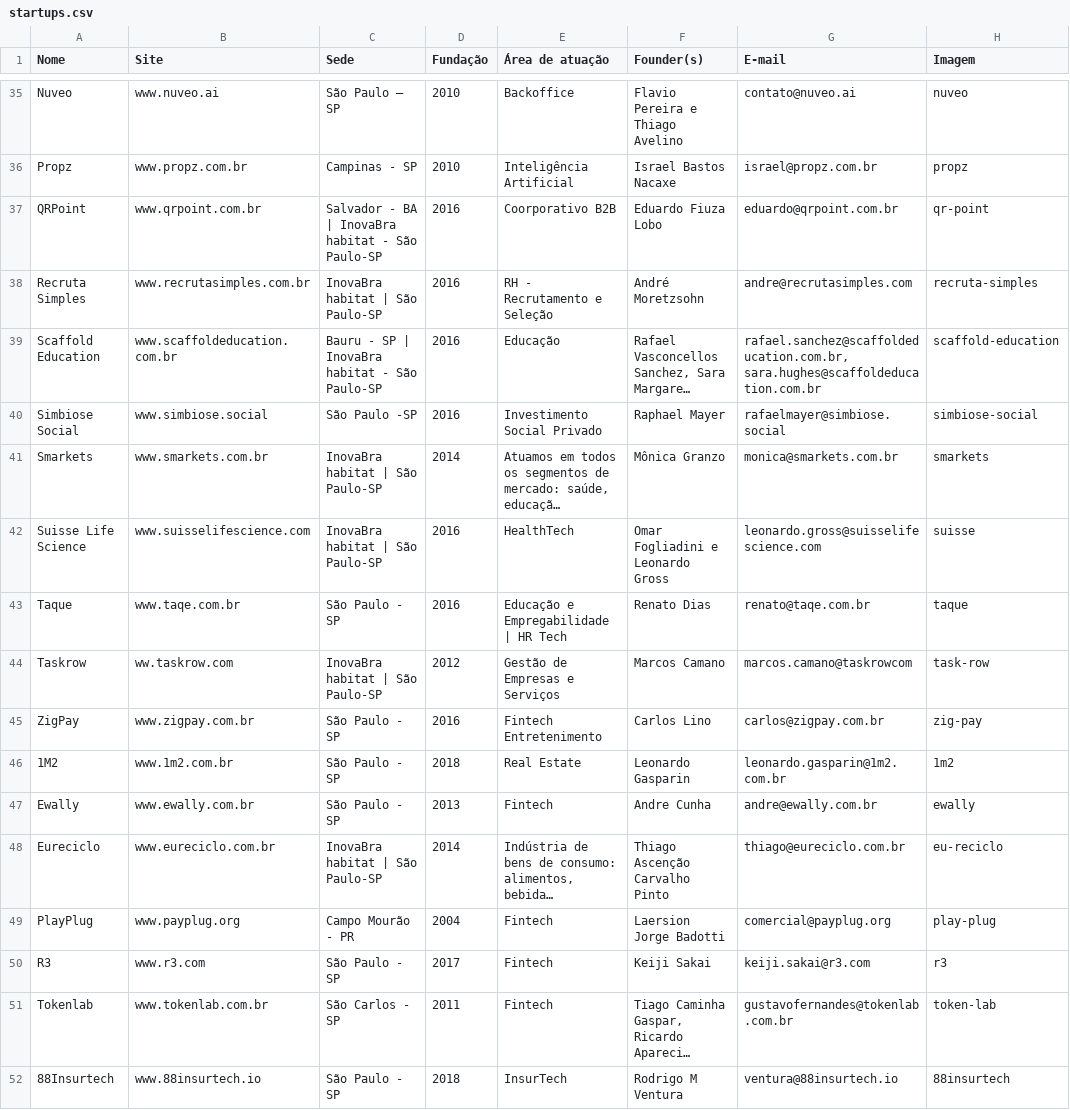
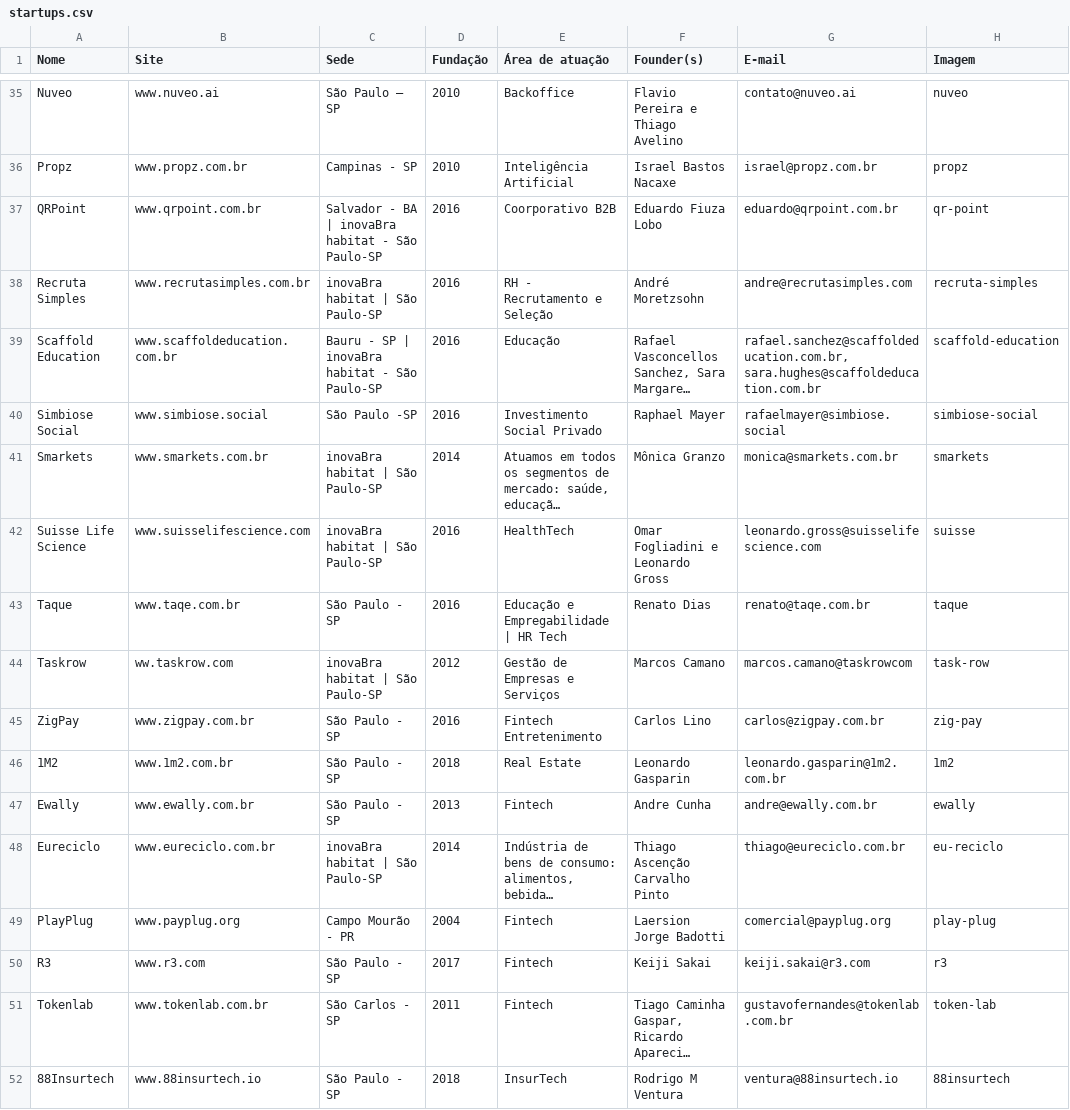
Before and after one commit to fabiopaitra/inovabra, a CSV file: resources/startups.csv, drawn as a sheet; only a part is shown, gaps mark what is left out; long unchanged cells end in …; the diff covers the shown part only; the diff names each change by its address in the sheet, - before the commit and + after, or states it on an @@ line.

```diff
--- a/resources/startups.csv
+++ b/resources/startups.csv
-C37 (Sede): …BA | InovaBra habitat -…
+C37 (Sede): …BA | inovaBra habitat -…
-C38 (Sede): InovaBra habitat | São Paulo-SP
+C38 (Sede): inovaBra habitat | São Paulo-SP
-C39 (Sede): Bauru - SP | InovaBra habitat - São Paulo-SP
+C39 (Sede): Bauru - SP | inovaBra habitat - São Paulo-SP
-C41:C42 (Sede): InovaBra habitat | São Paulo-SP
+C41:C42 (Sede): inovaBra habitat | São Paulo-SP
-C44 (Sede): InovaBra habitat | São Paulo-SP
+C44 (Sede): inovaBra habitat | São Paulo-SP
-C48 (Sede): InovaBra habitat | São Paulo-SP
+C48 (Sede): inovaBra habitat | São Paulo-SP
```
Also changed, not shown: 44 edited cells elsewhere in this file, 13 other files.
